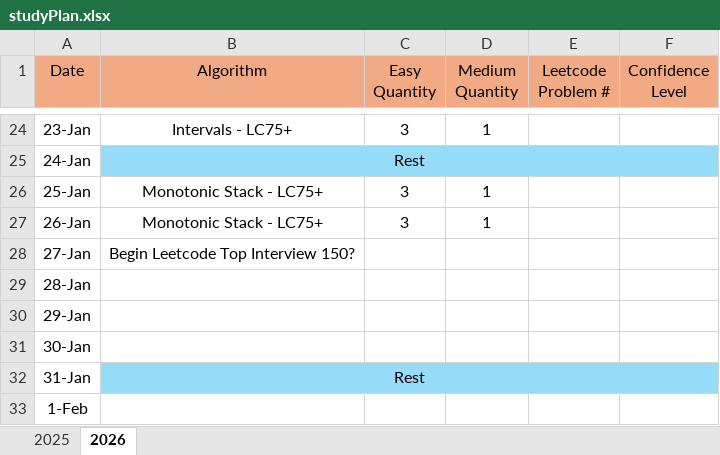
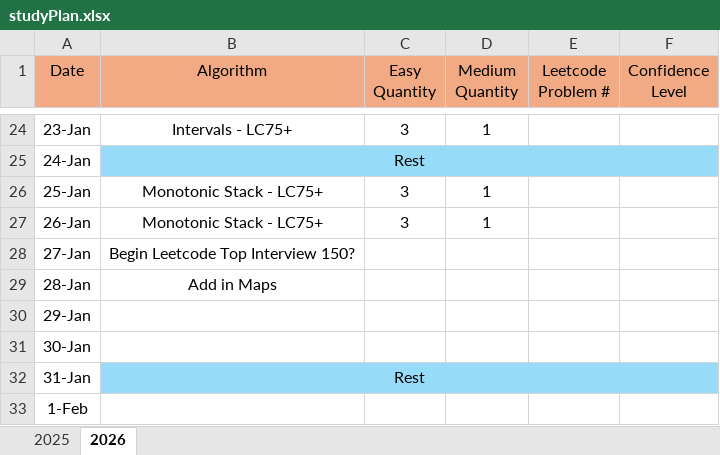
Before and after one commit to LCXCRunner/Leetcode_Python, an Excel workbook: studyPlan.xlsx, sheet 2026, drawn as a sheet; only a part is shown, gaps mark what is left out; values as stored, in another font and other column widths than the file's, no borders; the diff names each change by its address in the sheet, - before the commit and + after, or states it on an @@ line.

```diff
--- a/studyPlan.xlsx (sheet 2026)
+++ b/studyPlan.xlsx (sheet 2026)
-B29 (Algorithm): (empty)
+B29 (Algorithm): Add in Maps
```
Also changed, not shown: sheet 2025, 3 other files.
